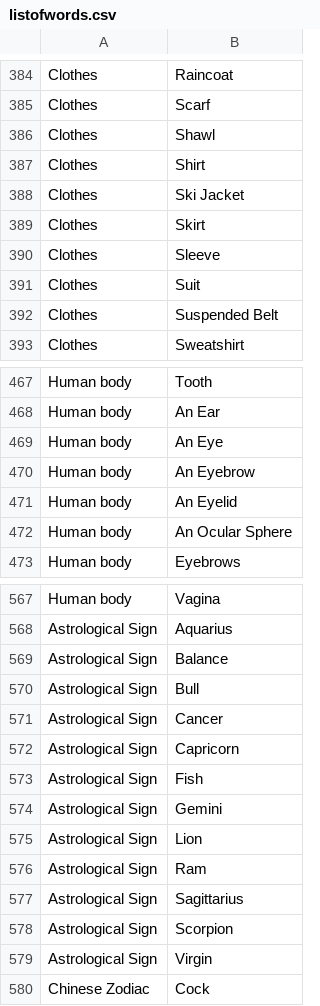
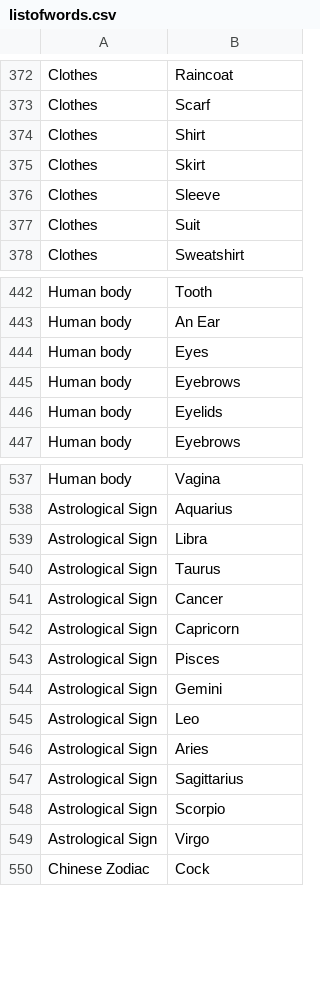
Before and after one commit to lolmasterdeluxe/TTSH_FYP_FINAL, a CSV file: Assets/CSV/listofwords.csv, drawn as a sheet; only a part is shown, gaps mark what is left out; the diff covers the shown part only.

```diff
--- a/Assets/CSV/listofwords.csv
+++ b/Assets/CSV/listofwords.csv
@@ -385,5 +373,3 @@ Clothes,Raincoat
 Clothes,Scarf
-Clothes,Shawl
 Clothes,Shirt
-Clothes,Ski Jacket
 Clothes,Skirt
@@ -391,3 +377,2 @@ Clothes,Sleeve
 Clothes,Suit
-Clothes,Suspended Belt
 Clothes,Sweatshirt
@@ -468,6 +443,5 @@ Human body,Tooth
 Human body,An Ear
-Human body,An Eye
-Human body,An Eyebrow
-Human body,An Eyelid
-Human body,An Ocular Sphere
+Human body,Eyes
+Human body,Eyebrows
+Human body,Eyelids
 Human body,Eyebrows
@@ -568,13 +538,13 @@ Human body,Vagina
 Astrological Sign,Aquarius
-Astrological Sign,Balance
-Astrological Sign,Bull
+Astrological Sign,Libra
+Astrological Sign,Taurus
 Astrological Sign,Cancer
 Astrological Sign,Capricorn
-Astrological Sign,Fish
+Astrological Sign,Pisces
 Astrological Sign,Gemini
-Astrological Sign,Lion
-Astrological Sign,Ram
+Astrological Sign,Leo
+Astrological Sign,Aries
 Astrological Sign,Sagittarius
-Astrological Sign,Scorpion
-Astrological Sign,Virgin
+Astrological Sign,Scorpio
+Astrological Sign,Virgo
 Chinese Zodiac,Cock
```
Also changed, not shown: 59 removed rows and 19 edited cells elsewhere in this file.
